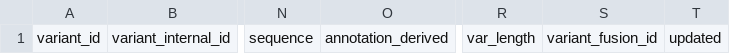
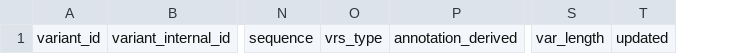
Before and after one commit to progenetix/bycon, a TSV file: rsrc/templates/variants_all.tsv, drawn as a sheet; only a part is shown, gaps mark what is left out; removed rows and columns are numbered as before the commit, all else as after; the diff names each change by its address in the sheet, - before the commit and + after, or states it on an @@ line.

```diff
--- a/rsrc/templates/variants_all.tsv
+++ b/rsrc/templates/variants_all.tsv
+column O, row 1: vrs_type
-column S, row 1: variant_fusion_id
```
Also changed, not shown: rsrc/templates/individuals.tsv, rsrc/templates/metadata.tsv, 22 other files.
